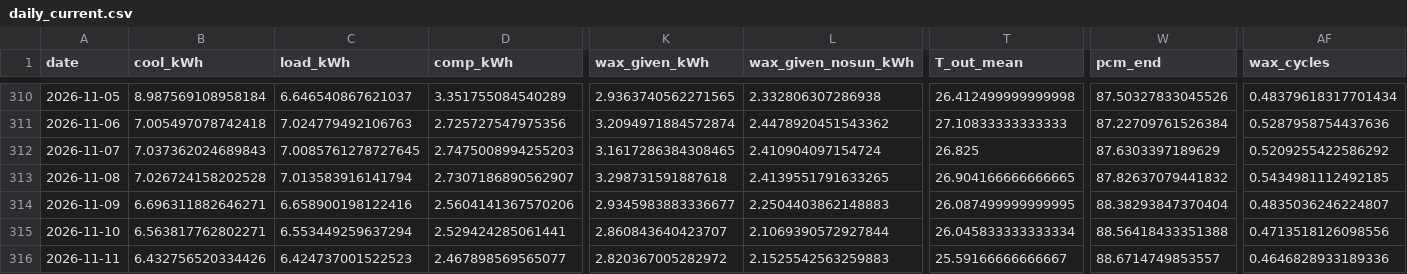
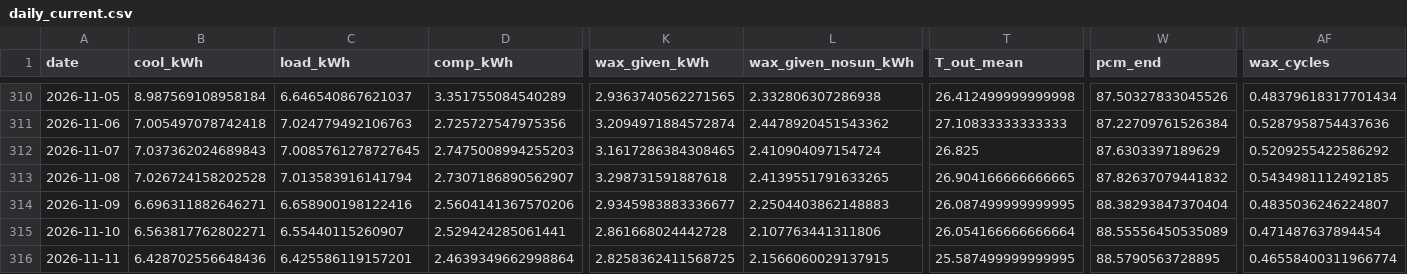
Before and after one commit to saineelam132-art/coldstorage, a CSV file: results/live/daily_current.csv, drawn as a sheet; only a part is shown, gaps mark what is left out; the diff covers the shown part only; the diff names each change by its address in the sheet, - before the commit and + after, or states it on an @@ line.

```diff
--- a/results/live/daily_current.csv
+++ b/results/live/daily_current.csv
-C315 (load_kWh): 6.553449259637294
+C315 (load_kWh): 6.55440115260907
-K315 (wax_given_kWh): 2.860843640423707
+K315 (wax_given_kWh): 2.861668024442728
-L315 (wax_given_nosun_kWh): 2.1069390572927844
+L315 (wax_given_nosun_kWh): 2.107763441311806
-T315 (T_out_mean): 26.045833333333334
+T315 (T_out_mean): 26.054166666666664
-W315 (pcm_end): 88.56418433351388
+W315 (pcm_end): 88.55556450535089
-AF315 (wax_cycles): 0.4713518126098556
+AF315 (wax_cycles): 0.471487637894454
-B316 (cool_kWh): 6.432756520334426
+B316 (cool_kWh): 6.428702556648436
-C316 (load_kWh): 6.424737001522523
+C316 (load_kWh): 6.425586119157201
-D316 (comp_kWh): 2.467898569565077
+D316 (comp_kWh): 2.4639349662998864
-K316 (wax_given_kWh): 2.820367005282972
+K316 (wax_given_kWh): 2.8258362411568725
-L316 (wax_given_nosun_kWh): 2.1525542563259883
+L316 (wax_given_nosun_kWh): 2.1566060029137915
-T316 (T_out_mean): 25.59166666666667
+T316 (T_out_mean): 25.587499999999995
-W316 (pcm_end): 88.6714749853557
+W316 (pcm_end): 88.5790563728895
-AF316 (wax_cycles): 0.4646828933189336
+AF316 (wax_cycles): 0.46558400311966774
```
Also changed, not shown: 35 edited cells elsewhere in this file, data/live/forecasts/forecast_2026-11-11.csv, data/live/openmeteo_archive_2026.csv, 15 other files.
